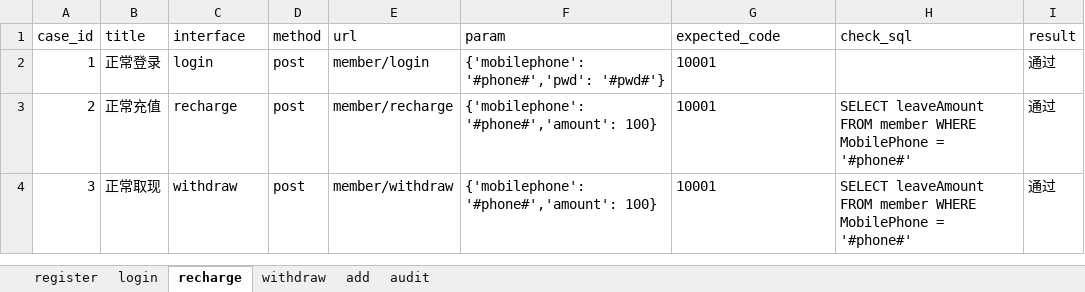
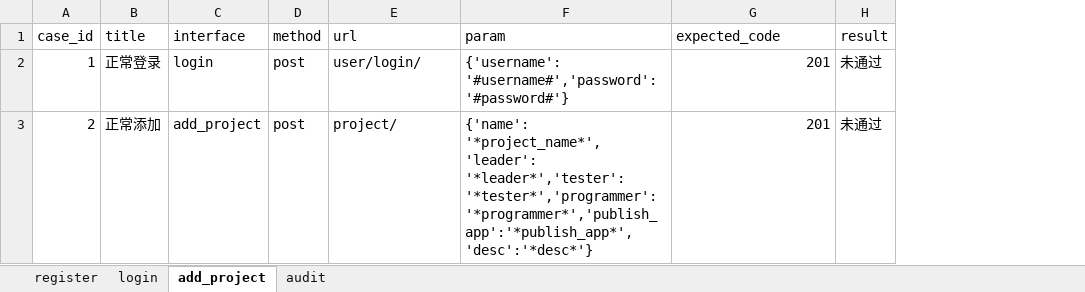
Before and after one commit to a284025258/project_interface, an Excel workbook: data/cases.xlsx, sheet add_project, drawn as a sheet; values as stored, in another font and other column widths than the file's, no borders; removed rows and columns are numbered as before the commit, all else as after; the diff names each change by its address in the sheet, - before the commit and + after, or states it on an @@ line.

Commit message:
已完成 login register add_project还有点小问题

```diff
--- a/data/cases.xlsx (sheet add_project)
+++ b/data/cases.xlsx (sheet add_project)
-sheet tab: recharge
+sheet tab: add_project
-sheet tab: withdraw
-sheet tab: add
-column H (check_sql), row 3: SELECT leaveAmount FROM member WHERE MobilePhone = '#phone#'
-E2 (url): member/login
+E2 (url): user/login/
-F2 (param): {'mobilephone': '#phone#','pwd': '#pwd#'}
+F2 (param): {'username': '#username#','password': '#password#'}
-G2:G3 (expected_code): 10001
+G2:G3 (expected_code): 201
-G2:G3 alignment: left
+G2:G3 alignment: right
-H2:H3 (result): 通过
+H2:H3 (result): 未通过
-B3 (title): 正常充值
+B3 (title): 正常添加
-C3 (interface): recharge
+C3 (interface): add_project
-E3 (url): member/recharge
+E3 (url): project/
-F3 (param): {'mobilephone': '#phone#','amount': 100}
+F3 (param): {'name': '*project_name*','leader': '*leader*','tester':'*tester*','programmer':'*programmer*','publish_app':'*publish_app*','desc':'*desc*'}
-row 4: 3 | 正常取现 | withdraw | post | member/withdraw | {'mobilephone': '#phone#','amount': 100} | 10001 | SELECT leaveAmount FROM member WHERE MobilePhone = '#phone#' | 通过
```
Also changed, not shown: sheet login, sheet register, 7 other files.
